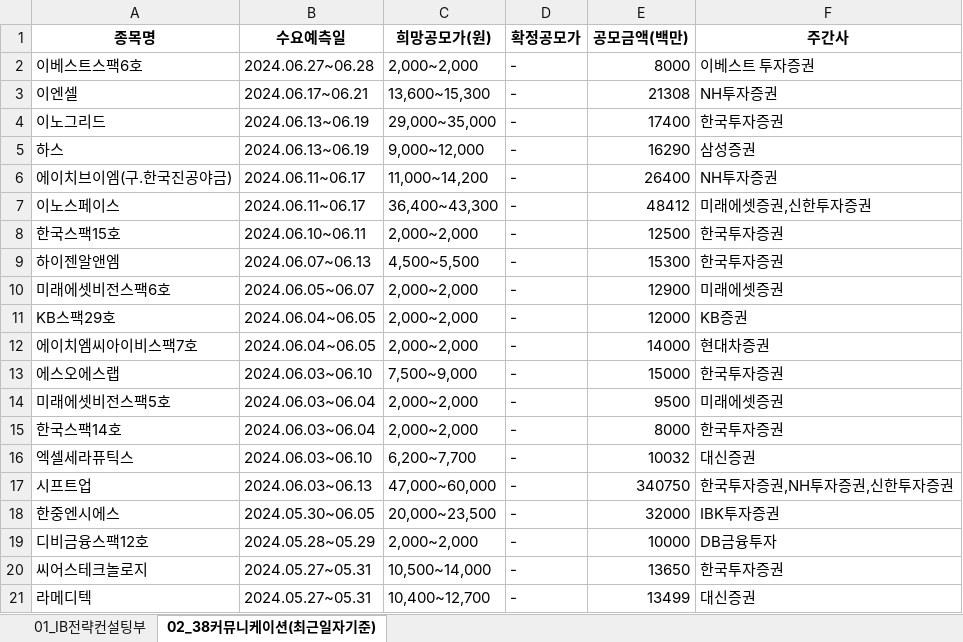
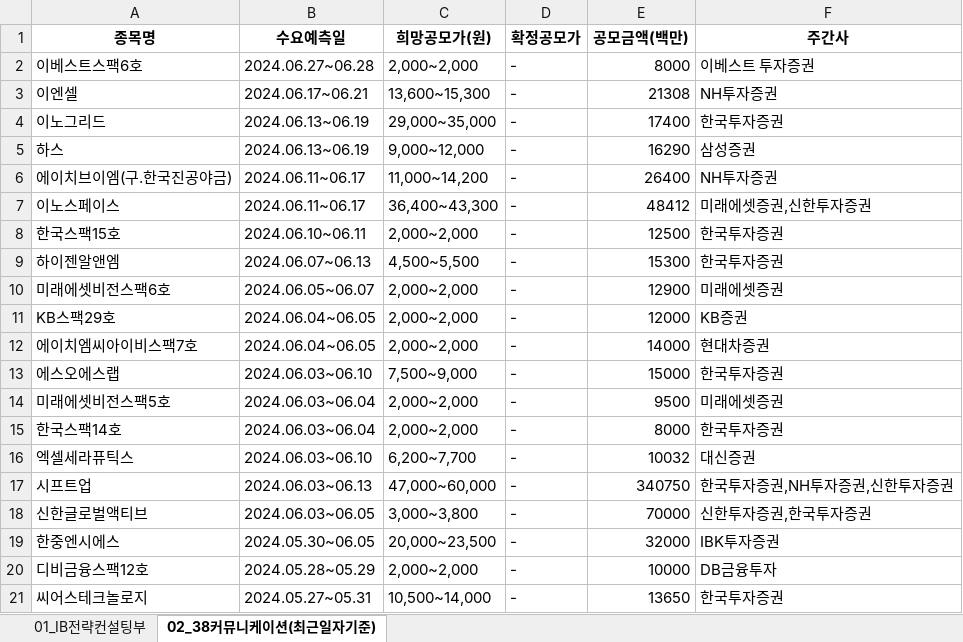
Before and after one commit to Kis-ds/IPO, an Excel workbook: datasets/ib-strategy-data.xlsx, sheet 02_38커뮤니케이션(최근일자기준), drawn as a sheet; values as stored, in another font and other column widths than the file's, no borders; removed rows and columns are numbered as before the commit, all else as after; the diff names each change by its address in the sheet, - before the commit and + after, or states it on an @@ line.

```diff
--- a/datasets/ib-strategy-data.xlsx (sheet 02_38커뮤니케이션(최근일자기준))
+++ b/datasets/ib-strategy-data.xlsx (sheet 02_38커뮤니케이션(최근일자기준))
+row 18: 신한글로벌액티브 | 2024.06.03~06.05 | 3,000~3,800 | - | 70000 | 신한투자증권,한국투자증권
-row 21: 라메디텍 | 2024.05.27~05.31 | 10,400~12,700 | - | 13499 | 대신증권
```
Also changed, not shown: datasets/corporate-finance-data.xlsx, datasets/form1.xlsx, 4 other files.
